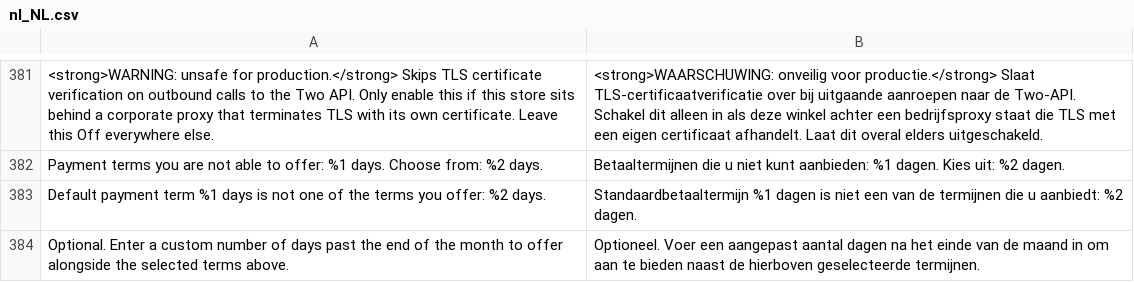
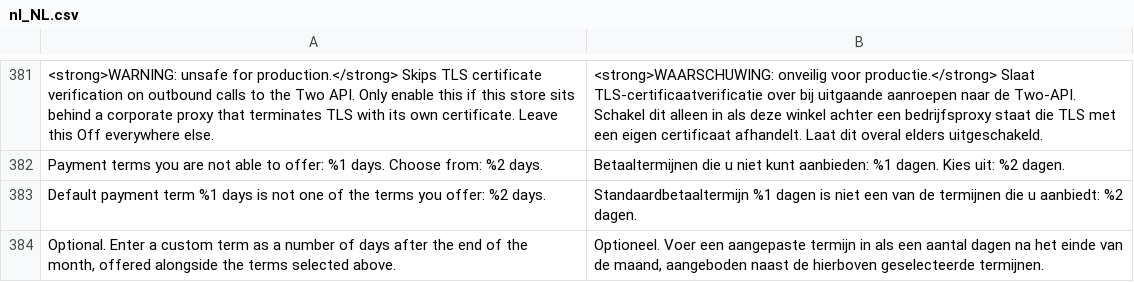
Before and after one commit to two-inc/magento-plugin, a CSV file: i18n/nl_NL.csv, drawn as a sheet; only a part is shown, gaps mark what is left out.

```diff
--- a/i18n/nl_NL.csv
+++ b/i18n/nl_NL.csv
@@ -383,2 +383,2 @@
 "Default payment term %1 days is not one of the terms you offer: %2 days.","Standaardbetaaltermijn %1 dagen is niet een van de termijnen die u aanbiedt: %2 dagen."
-"Optional. Enter a custom number of days past the end of the month to offer alongside the selected terms above.","Optioneel. Voer een aangepast aantal dagen na het einde van de maand in om aan te bieden naast de hierboven geselecteerde termijnen."
+"Optional. Enter a custom term as a number of days after the end of the month, offered alongside the terms selected above.","Optioneel. Voer een aangepaste termijn in als een aantal dagen na het einde van de maand, aangeboden naast de hierboven geselecteerde termijnen."
```
Also changed, not shown: i18n/nb_NO.csv, i18n/sv_SE.csv, 13 other files.
